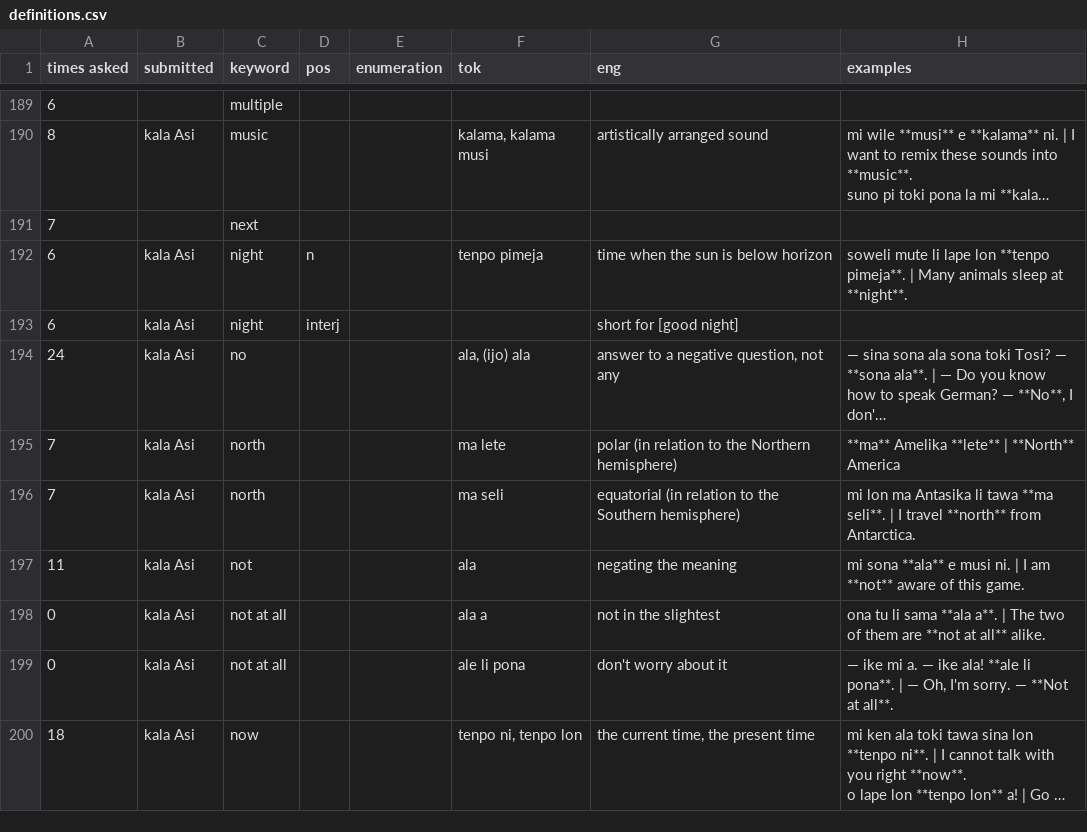
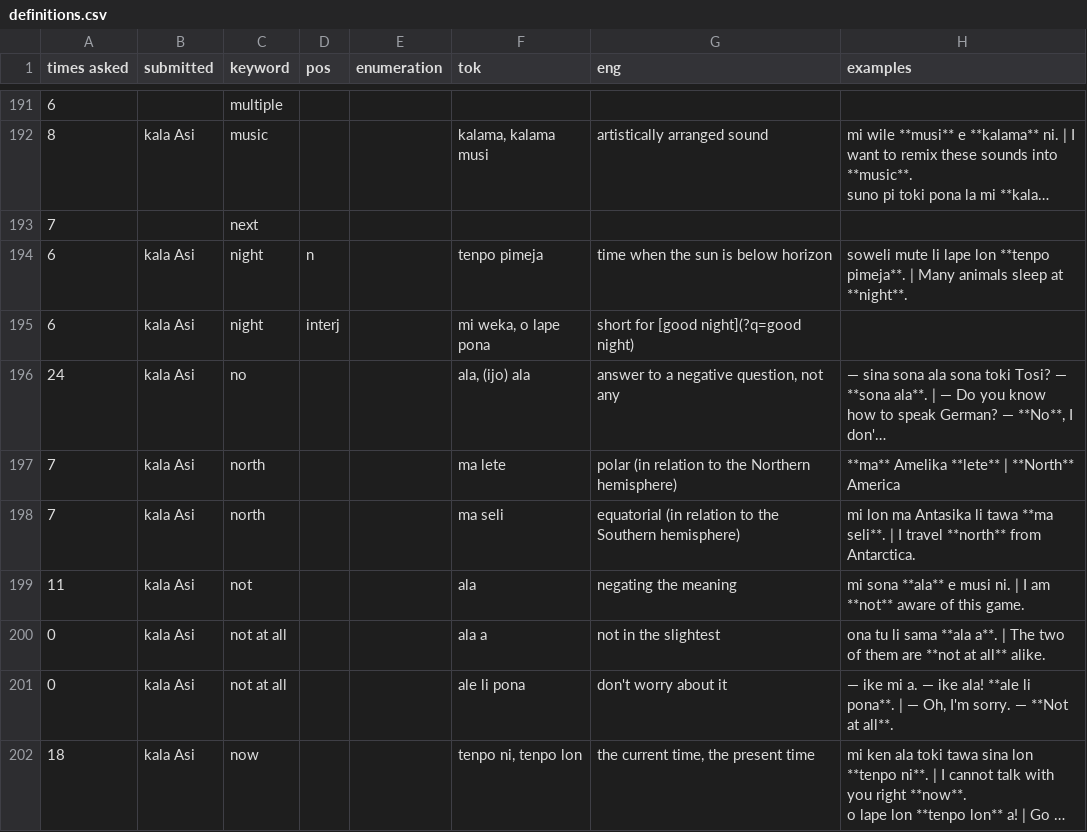
Before and after one commit to pona-la/kemeka.pona.la, a CSV file: data/definitions.csv, drawn as a sheet; only a part is shown, gaps mark what is left out; long unchanged cells end in …; addresses are those after the commit; the diff covers the shown part only; the diff names each change by its address in the sheet, - before the commit and + after, or states it on an @@ line.

```diff
--- a/data/definitions.csv
+++ b/data/definitions.csv
-F195 (tok): (empty)
+F195 (tok): mi weka, o lape pona
-G195 (eng): short for [good night]
+G195 (eng): short for [good night](?q=good night)
```
Also changed, not shown: 8 added rows, 2 removed rows and 49 edited cells elsewhere in this file, 3 other files.
